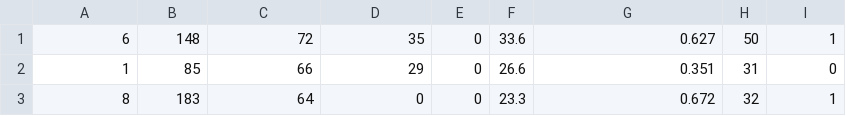
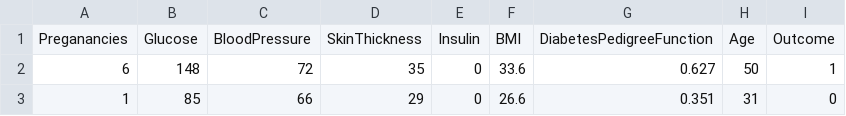
Before and after one commit to dsrscientist/dataset1, a CSV file: pima_indian_diabetes.csv, drawn as a sheet; only a part is shown; the shorter side is filled out with more unchanged rows; the diff names each change by its address in the sheet, - before the commit and + after, or states it on an @@ line.

Commit message:
Added the header as it was missing
Added the header as it was missing

```diff
--- a/pima_indian_diabetes.csv
+++ b/pima_indian_diabetes.csv
+row 1: Preganancies | Glucose | BloodPressure | SkinThickness | Insulin | BMI | DiabetesPedigreeFunction | Age | Outcome
```
